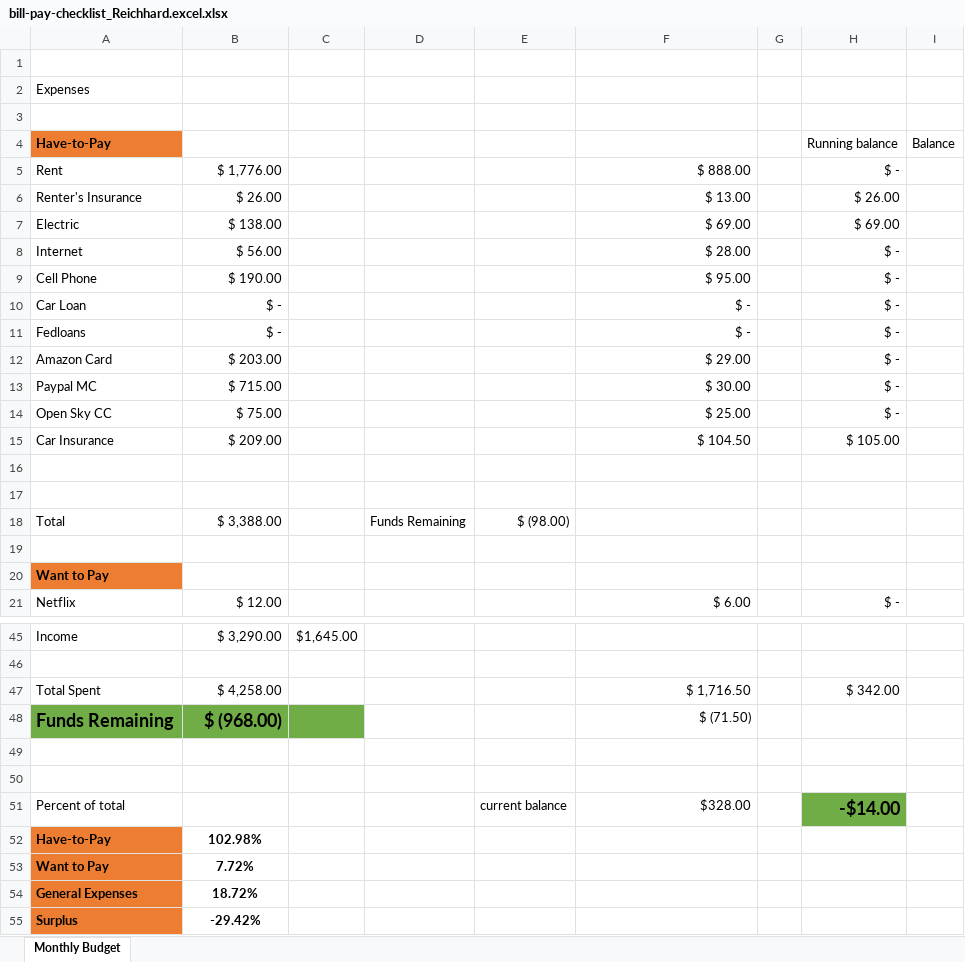
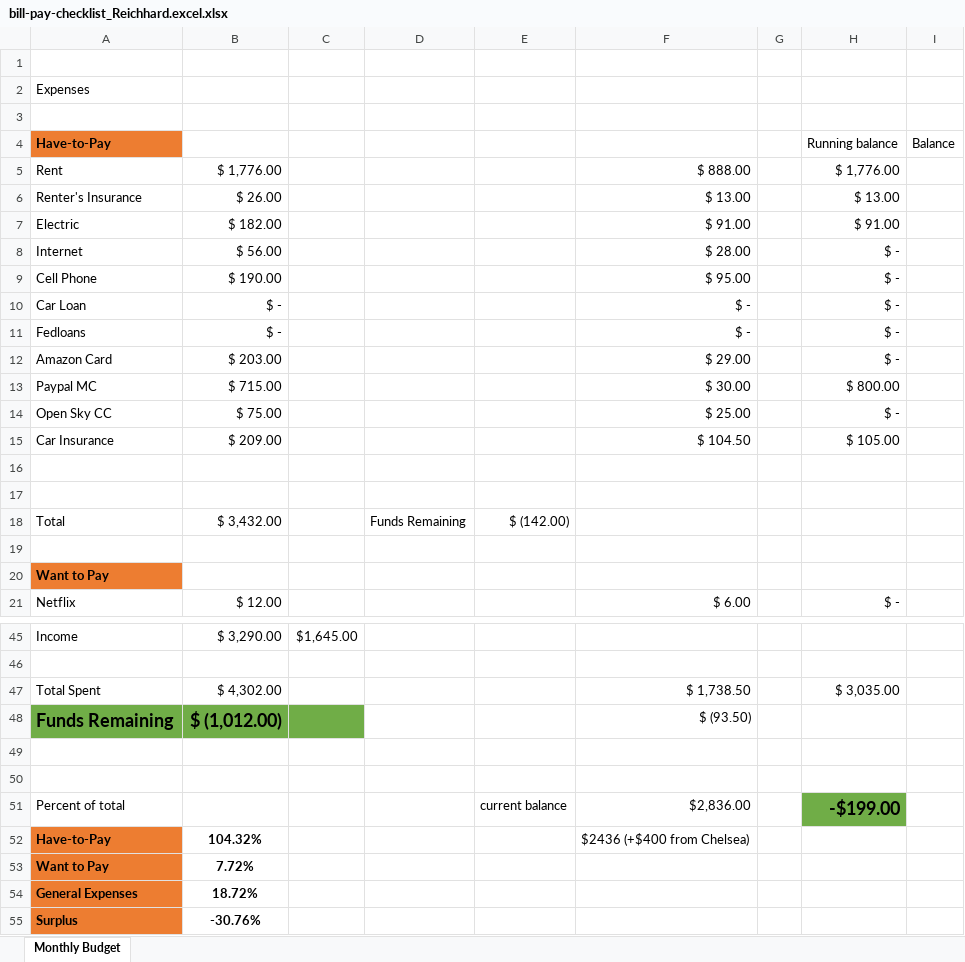
Before and after one commit to rreichhard/hello-world, an Excel workbook: bill-pay-checklist_Reichhard.excel.xlsx, sheet Monthly Budget, drawn as a sheet; only a part is shown, gaps mark what is left out; values as stored, in another font and other column widths than the file's, no borders; removed rows and columns are numbered as before the commit, all else as after; the diff covers the shown part only; the diff names each change by its address in the sheet, - before the commit and + after, or states it on an @@ line.

Commit message:
Add files via upload

```diff
--- a/bill-pay-checklist_Reichhard.excel.xlsx (sheet Monthly Budget)
+++ b/bill-pay-checklist_Reichhard.excel.xlsx (sheet Monthly Budget)
-H5: $ -
+H5: $ 1,776.00
-H6: $ 26.00
+H6: $ 13.00
-row 7: Electric | $ 138.00 |  |  |  | $ 69.00 |  | $ 69.00
+row 7: Electric | $ 182.00 |  |  |  | $ 91.00 |  | $ 91.00
-H13: $ -
+H13: $ 800.00
-B18: $ 3,388.00
+B18: $ 3,432.00
-E18: $ (98.00)
+E18: $ (142.00)
-row 47: Total Spent | $ 4,258.00 |  |  |  | $ 1,716.50 |  | $ 342.00
+row 47: Total Spent | $ 4,302.00 |  |  |  | $ 1,738.50 |  | $ 3,035.00
-B48: $ (968.00)
+B48: $ (1,012.00)
-F48: $ (71.50)
+F48: $ (93.50)
-F51: $328.00
+F51: $2,836.00
-H51: -$14.00
+H51: -$199.00
-B52: 102.98%
+B52: 104.32%
-F52: (empty)
+F52: $2436 (+$400 from Chelsea)
-B55: -29.42%
+B55: -30.76%
```
Also changed, not shown: 4 edited cells elsewhere in this sheet.
